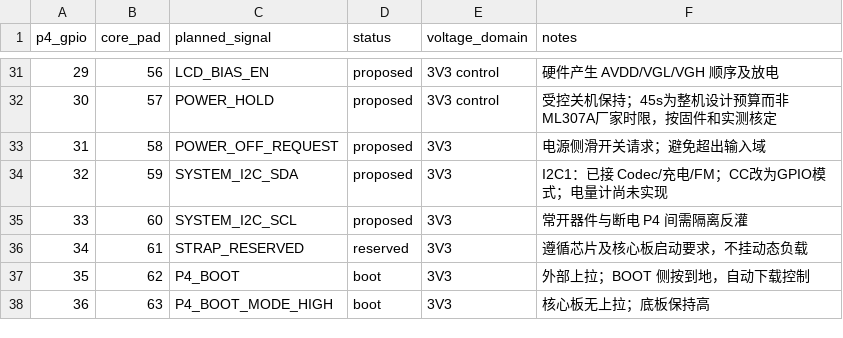
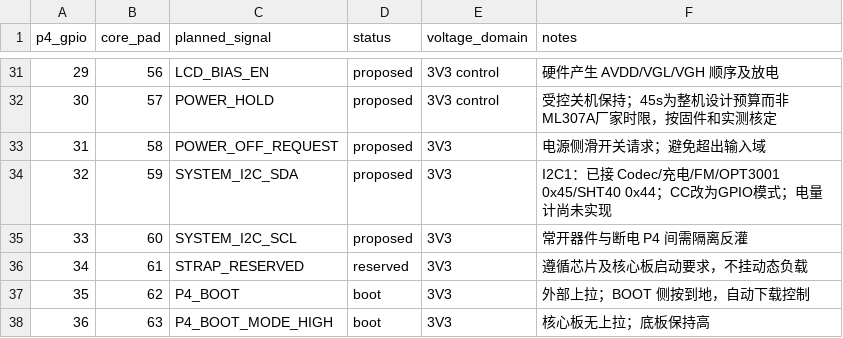
Before and after one commit to sundaydayhao/odb2-car-display, a CSV file: display_board/hardware/display-carrier/GPIO_PLAN.csv, drawn as a sheet; only a part is shown, gaps mark what is left out.

```diff
--- a/display_board/hardware/display-carrier/GPIO_PLAN.csv
+++ b/display_board/hardware/display-carrier/GPIO_PLAN.csv
@@ -33,3 +33,3 @@
 31,58,POWER_OFF_REQUEST,proposed,3V3,电源侧滑开关请求；避免超出输入域
-32,59,SYSTEM_I2C_SDA,proposed,3V3,I2C1：已接 Codec/充电/FM；CC改为GPIO模式；电量计尚未实现
+32,59,SYSTEM_I2C_SDA,proposed,3V3,I2C1：已接 Codec/充电/FM/OPT3001 0x45/SHT40 0x44；CC改为GPIO模式；电量计尚未实现
 33,60,SYSTEM_I2C_SCL,proposed,3V3,常开器件与断电 P4 间需隔离反灌
```
Also changed, not shown: display_board/hardware/display-carrier/ASSEMBLY_VARIANTS.csv, 34 other files.
